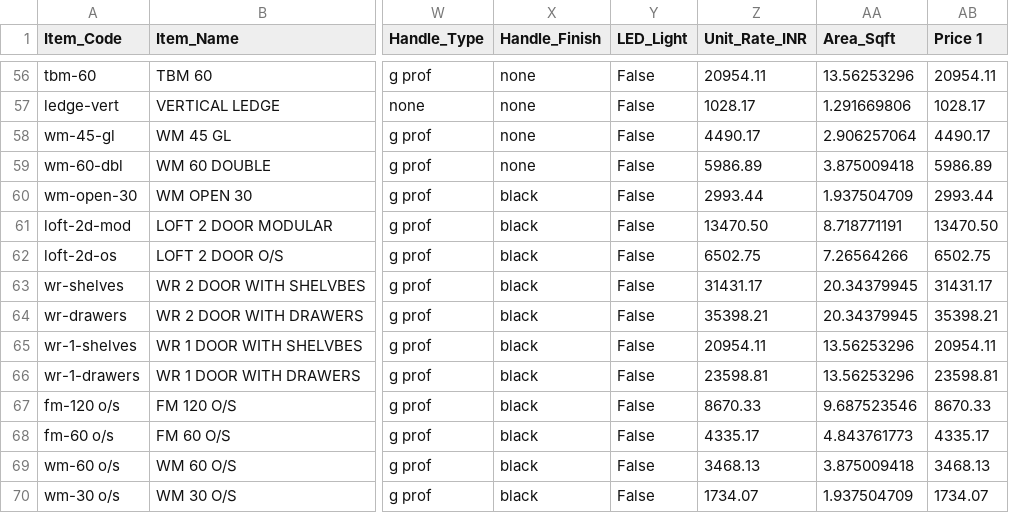
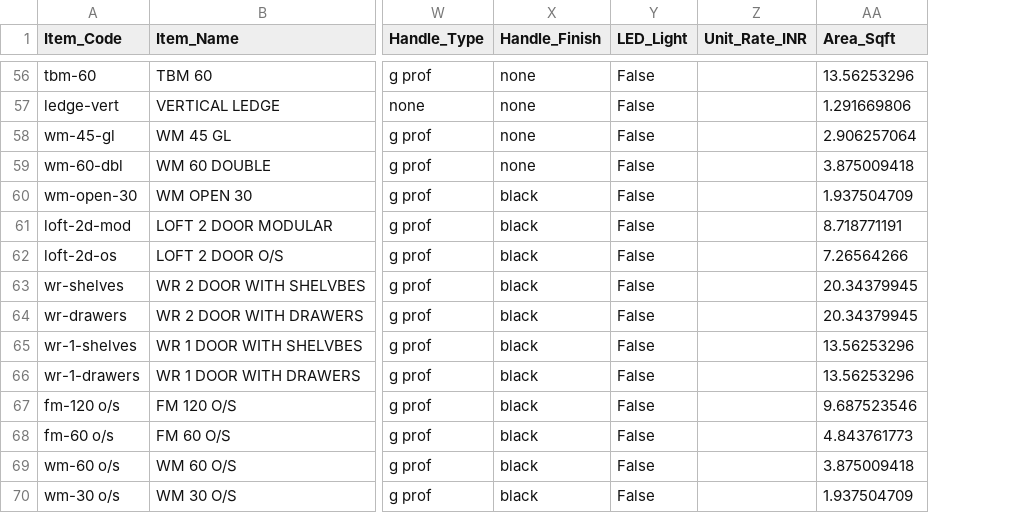
Before and after one commit to webappcookscape/Orbix_studio, a CSV file: units.csv, drawn as a sheet; only a part is shown, gaps mark what is left out; the diff covers the shown part only; the diff names each change by its address in the sheet, - before the commit and + after, or states it on an @@ line.

Commit message:
fix: update units CSV files to exact 27-column schema requested by user

```diff
--- a/units.csv
+++ b/units.csv
-column AB (Price 1), rows 56-70: 20954.11 | 1028.17 | 4490.17 | 5986.89 | 2993.44 | 13470.50 | 6502.75 | 31431.17 | 35398.21 | 20954.11 | 23598.81 | 8670.33 | 4335.17 | 3468.13 | 1734.07
-Z56 (Unit_Rate_INR): 20954.11
+Z56 (Unit_Rate_INR): (empty)
-Z57 (Unit_Rate_INR): 1028.17
+Z57 (Unit_Rate_INR): (empty)
-Z58 (Unit_Rate_INR): 4490.17
+Z58 (Unit_Rate_INR): (empty)
-Z59 (Unit_Rate_INR): 5986.89
+Z59 (Unit_Rate_INR): (empty)
-Z60 (Unit_Rate_INR): 2993.44
+Z60 (Unit_Rate_INR): (empty)
-Z61 (Unit_Rate_INR): 13470.50
+Z61 (Unit_Rate_INR): (empty)
-Z62 (Unit_Rate_INR): 6502.75
+Z62 (Unit_Rate_INR): (empty)
-Z63 (Unit_Rate_INR): 31431.17
+Z63 (Unit_Rate_INR): (empty)
-Z64 (Unit_Rate_INR): 35398.21
+Z64 (Unit_Rate_INR): (empty)
-Z65 (Unit_Rate_INR): 20954.11
+Z65 (Unit_Rate_INR): (empty)
-Z66 (Unit_Rate_INR): 23598.81
+Z66 (Unit_Rate_INR): (empty)
-Z67 (Unit_Rate_INR): 8670.33
+Z67 (Unit_Rate_INR): (empty)
-Z68 (Unit_Rate_INR): 4335.17
+Z68 (Unit_Rate_INR): (empty)
-Z69 (Unit_Rate_INR): 3468.13
+Z69 (Unit_Rate_INR): (empty)
-Z70 (Unit_Rate_INR): 1734.07
+Z70 (Unit_Rate_INR): (empty)
```
Also changed, not shown: 53 edited cells elsewhere in this file, units_import_template.csv.
